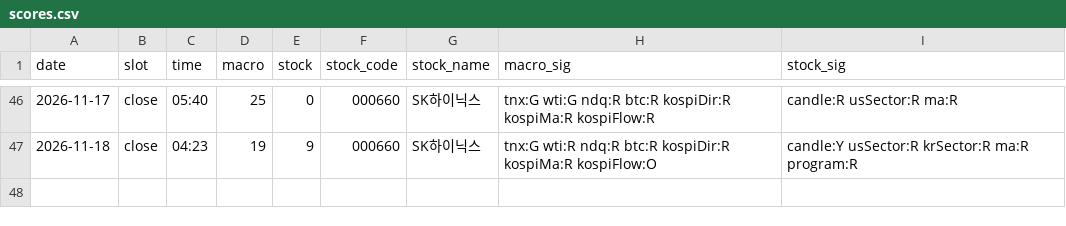
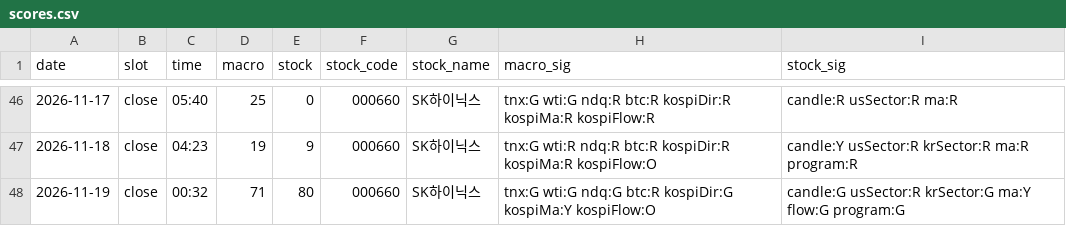
Before and after one commit to seanyang83/market-dashboard, a CSV file: data/scores.csv, drawn as a sheet; only a part is shown, gaps mark what is left out.

```diff
--- a/data/scores.csv
+++ b/data/scores.csv
@@ -47 +47,2 @@ date,slot,time,macro,stock,stock_code,stock_name,macro_sig,stock_sig
 2026-11-18,close,04:23,19,9,000660,SK하이닉스,tnx:G wti:R ndq:R btc:R kospiDir:R kospiMa:R kospiFlow:O,candle:Y usSector:R krSector:R ma:R program:R
+2026-11-19,close,00:32,71,80,000660,SK하이닉스,tnx:G wti:G ndq:G btc:R kospiDir:G kospiMa:Y kospiFlow:O,candle:G usSector:R krSector:G ma:Y flow:G program:G
```
